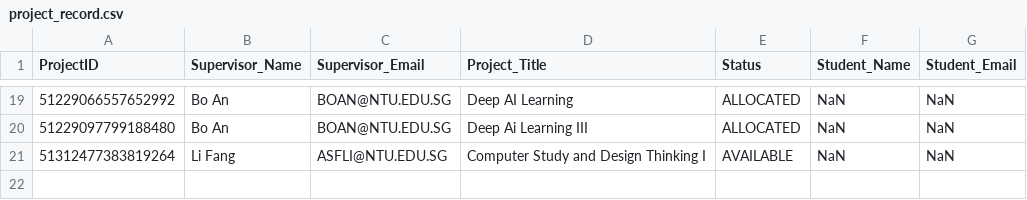
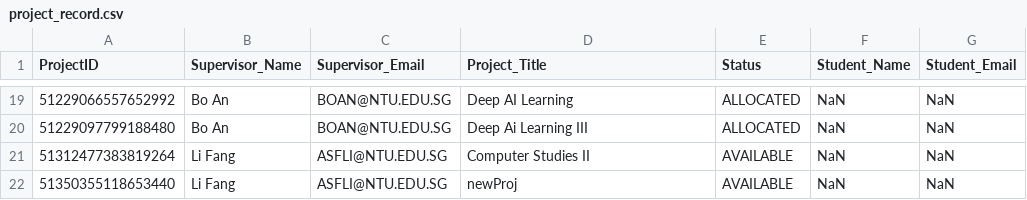
Before and after one commit to ieatsighpies/FYPMS_GRP1_A49, a CSV file: main/Data/project_record.csv, drawn as a sheet; only a part is shown, gaps mark what is left out.

```diff
--- a/main/Data/project_record.csv
+++ b/main/Data/project_record.csv
@@ -20,2 +20,3 @@ ProjectID,Supervisor_Name,Supervisor_Email,Project_Title,Status,Student_Name,Stu
 51229097799188480,Bo An,BOAN@NTU.EDU.SG,Deep Ai Learning III,ALLOCATED,NaN,NaN
-51312477383819264,Li Fang,ASFLI@NTU.EDU.SG,Computer Study and Design Thinking I,AVAILABLE,NaN,NaN
+51312477383819264,Li Fang,ASFLI@NTU.EDU.SG,Computer Studies II,AVAILABLE,NaN,NaN
+51350355118653440,Li Fang,ASFLI@NTU.EDU.SG,newProj,AVAILABLE,NaN,NaN
```
Also changed, not shown: main/Data/request_record.csv, 29 other files.
